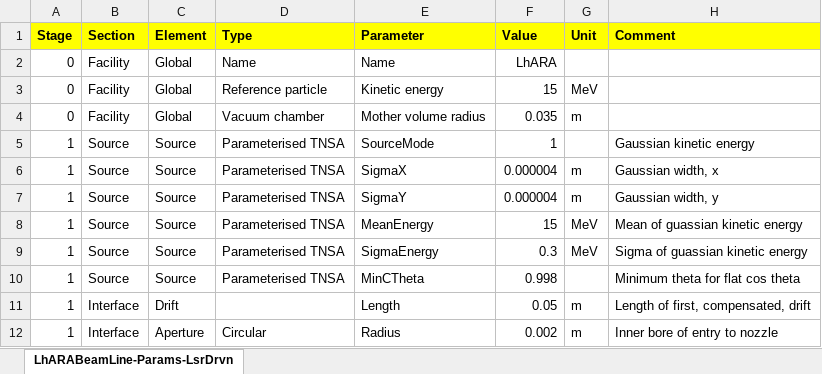
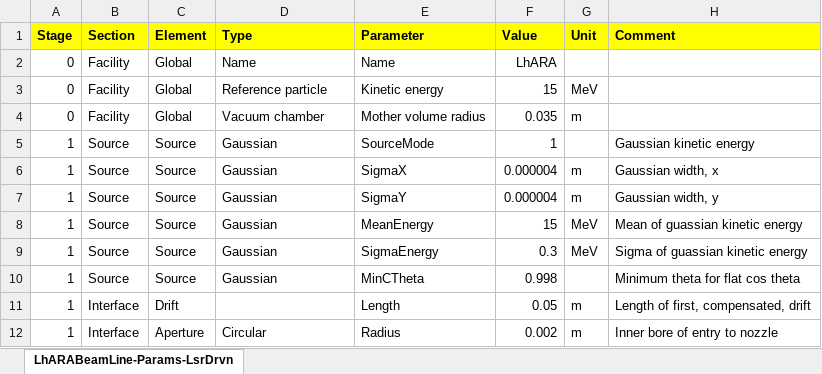
Before and after one commit to ImperialCollegeLondon/LhARAlinearOptics, an Excel workbook: 11-Parameters/LhARABeamLine-Params-Gauss-Gabor.xlsx, sheet LhARABeamLine-Params-LsrDrvn, drawn as a sheet; only a part is shown; values as stored, in another font and other column widths than the file's, no borders; the diff names each change by its address in the sheet, - before the commit and + after, or states it on an @@ line.

```diff
--- a/11-Parameters/LhARABeamLine-Params-Gauss-Gabor.xlsx (sheet LhARABeamLine-Params-LsrDrvn)
+++ b/11-Parameters/LhARABeamLine-Params-Gauss-Gabor.xlsx (sheet LhARABeamLine-Params-LsrDrvn)
-D5:D10 (Type): Parameterised TNSA
+D5:D10 (Type): Gaussian
```
Also changed, not shown: 11-Parameters/Dummy4Tests.xlsx, 6 other files.
